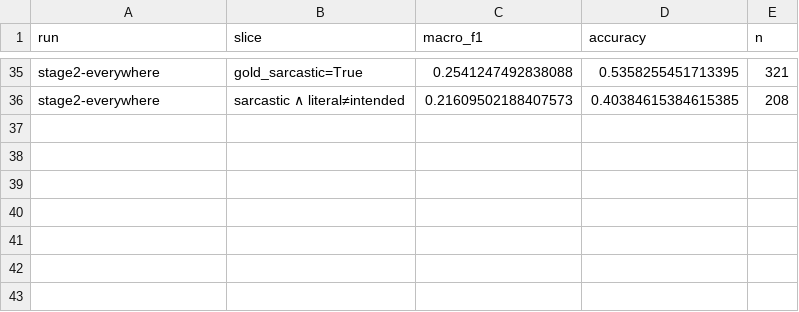
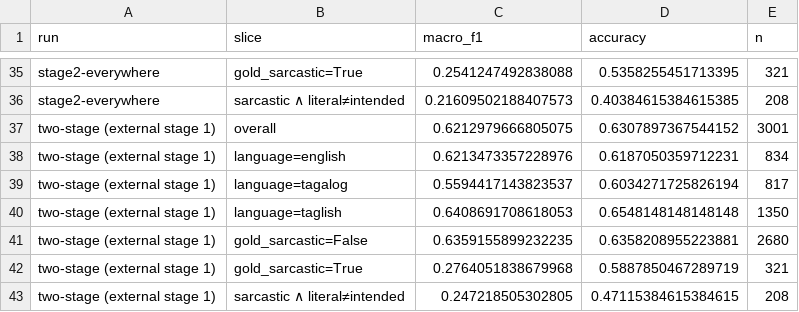
Before and after one commit to mcfcs/leische, a CSV file: results/rq3-fold0.csv, drawn as a sheet; only a part is shown, gaps mark what is left out; the diff names each change by its address in the sheet, - before the commit and + after, or states it on an @@ line.

Commit message:
Stage D results, RQ3 update, closing summary; README points at the results log

```diff
--- a/results/rq3-fold0.csv
+++ b/results/rq3-fold0.csv
+row 37: two-stage (external stage 1) | overall | 0.6212979666805075 | 0.6307897367544152 | 3001
+row 38: two-stage (external stage 1) | language=english | 0.6213473357228976 | 0.6187050359712231 | 834
+row 39: two-stage (external stage 1) | language=tagalog | 0.5594417143823537 | 0.6034271725826194 | 817
+row 40: two-stage (external stage 1) | language=taglish | 0.6408691708618053 | 0.6548148148148148 | 1350
+row 41: two-stage (external stage 1) | gold_sarcastic=False | 0.6359155899232235 | 0.6358208955223881 | 2680
+row 42: two-stage (external stage 1) | gold_sarcastic=True | 0.2764051838679968 | 0.5887850467289719 | 321
+row 43: two-stage (external stage 1) | sarcastic ∧ literal≠intended | 0.247218505302805 | 0.47115384615384615 | 208
```
Also changed, not shown: results/significance.csv, 27 other files.
